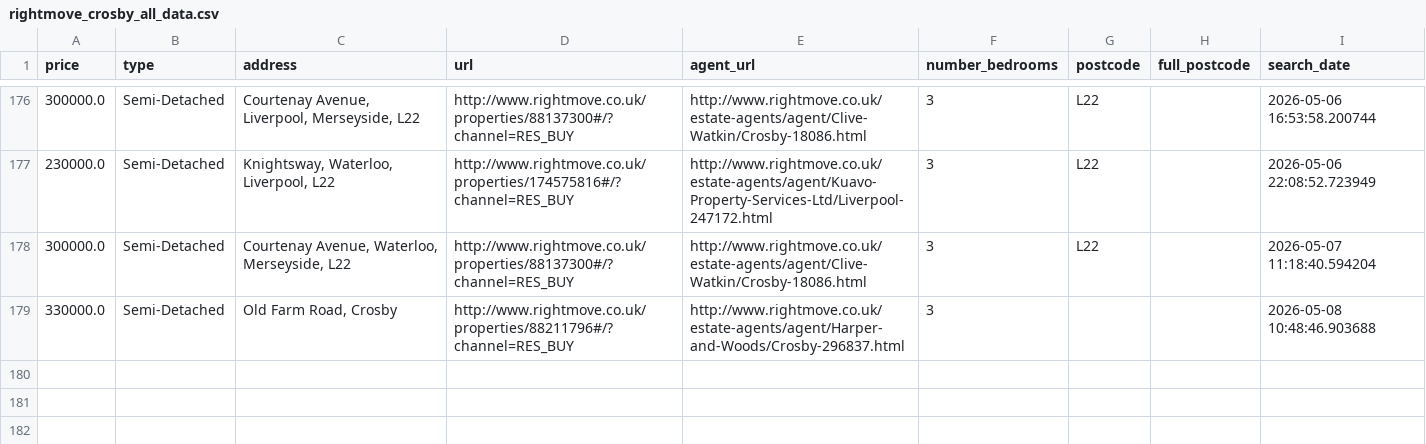
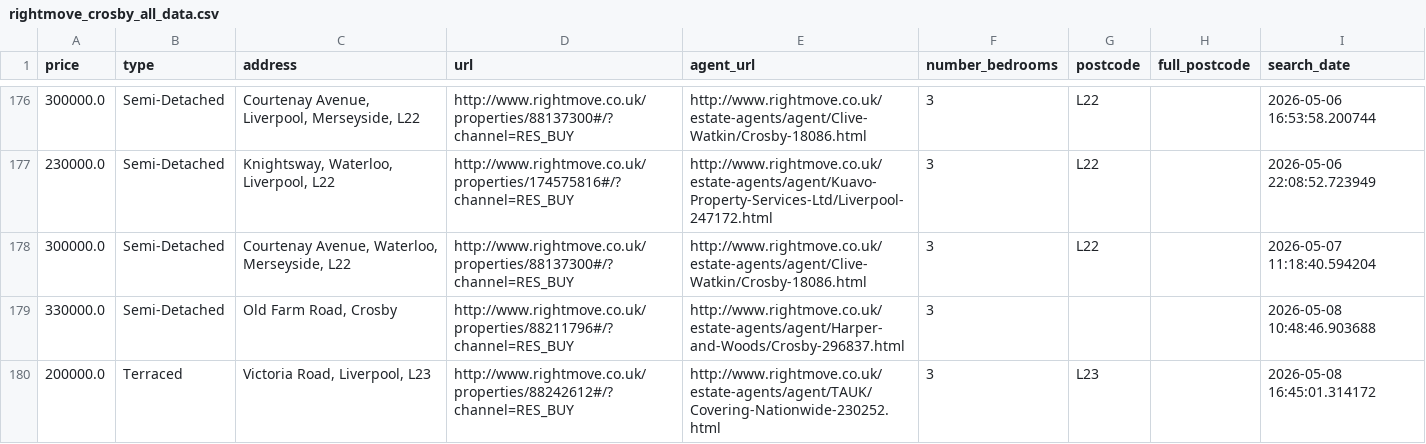
Before and after one commit to jrbahou-333/rightmove_webscraper.py, a CSV file: docs/rightmove_crosby_all_data.csv, drawn as a sheet; only a part is shown, gaps mark what is left out; the diff names each change by its address in the sheet, - before the commit and + after, or states it on an @@ line.

```diff
--- a/docs/rightmove_crosby_all_data.csv
+++ b/docs/rightmove_crosby_all_data.csv
+row 180: 200000.0 | Terraced | Victoria Road, Liverpool, L23 | http://www.rightmove.co.uk/properties/88242612#/?channel=RES_BUY | http://www.rightmove.co.uk/estate-agents/agent/TAUK/Covering-Nationwide-230252.html | 3 | L23 |  | 2026-05-08 16:45:01.314172
```
